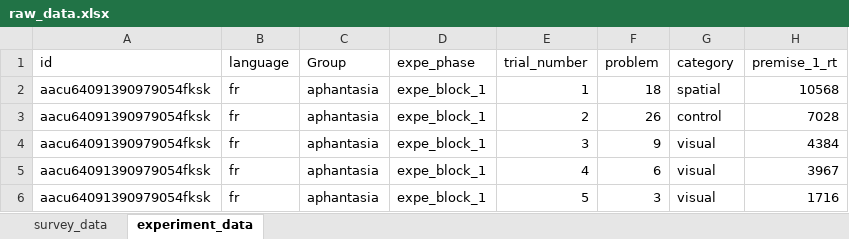
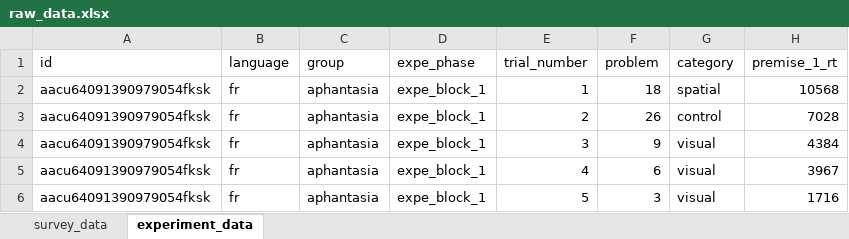
Before and after one commit to m-delem/aphantasiaReasoningViie, an Excel workbook: inst/extdata/raw_data.xlsx, sheet experiment_data, drawn as a sheet; only a part is shown; values as stored, in another font and other column widths than the file's, no borders; table styles not drawn; the diff names each change by its address in the sheet, - before the commit and + after, or states it on an @@ line.

Commit message:
lowercase group

```diff
--- a/inst/extdata/raw_data.xlsx (sheet experiment_data)
+++ b/inst/extdata/raw_data.xlsx (sheet experiment_data)
-C1: Group
+C1: group
```
Also changed, not shown: sheet survey_data, 2 other files.
